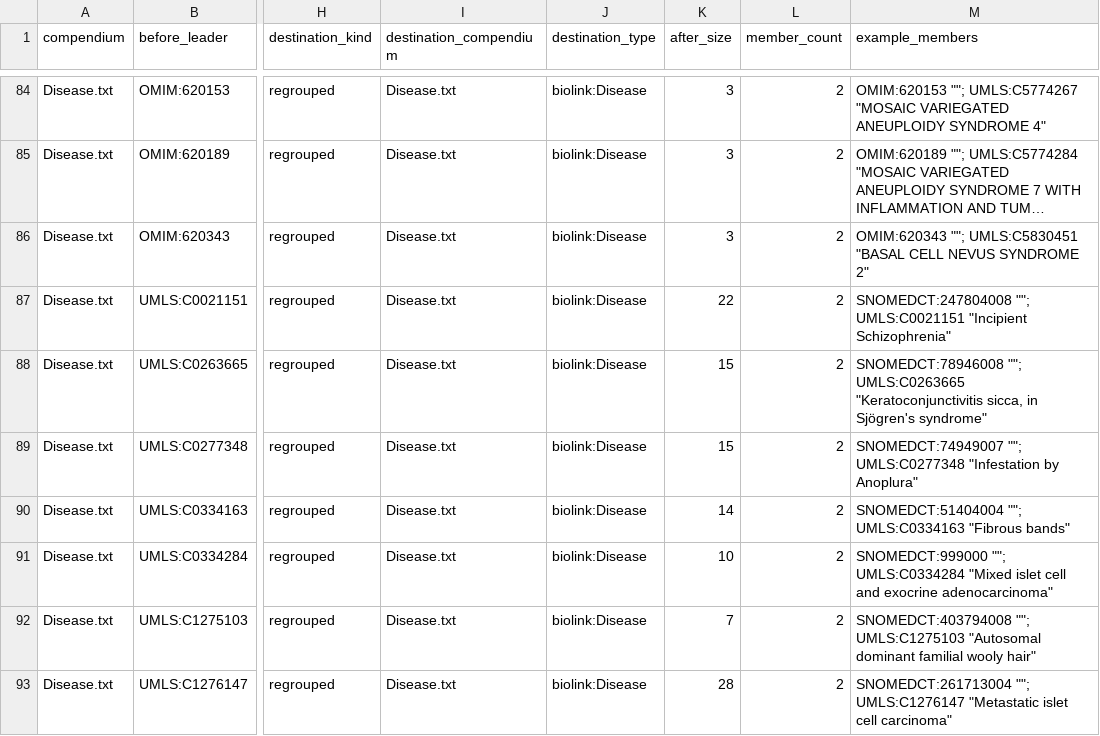
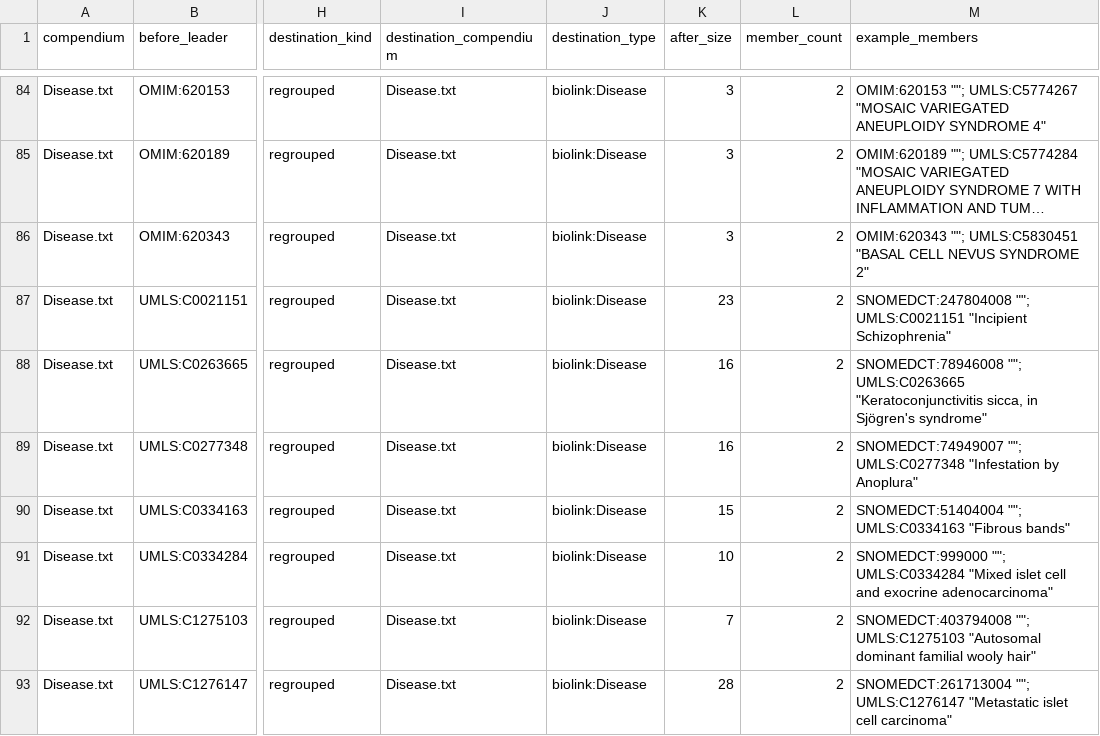
Before and after one commit to NCATSTranslator/Babel, a CSV file: docs/sources/DOID/mappings/clique-diff-top-100.csv, drawn as a sheet; only a part is shown, gaps mark what is left out; long unchanged cells end in …; the diff covers the shown part only; the diff names each change by its address in the sheet, - before the commit and + after, or states it on an @@ line.

```diff
--- a/docs/sources/DOID/mappings/clique-diff-top-100.csv
+++ b/docs/sources/DOID/mappings/clique-diff-top-100.csv
-K87 (after_size): 22
+K87 (after_size): 23
-K88:K89 (after_size): 15
+K88:K89 (after_size): 16
-K90 (after_size): 14
+K90 (after_size): 15
```
Also changed, not shown: 14 edited cells elsewhere in this file, 2 other files.
